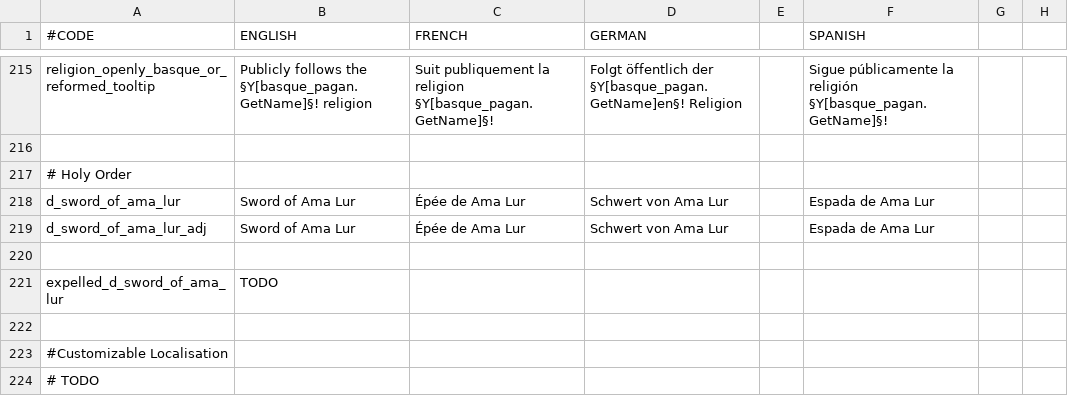
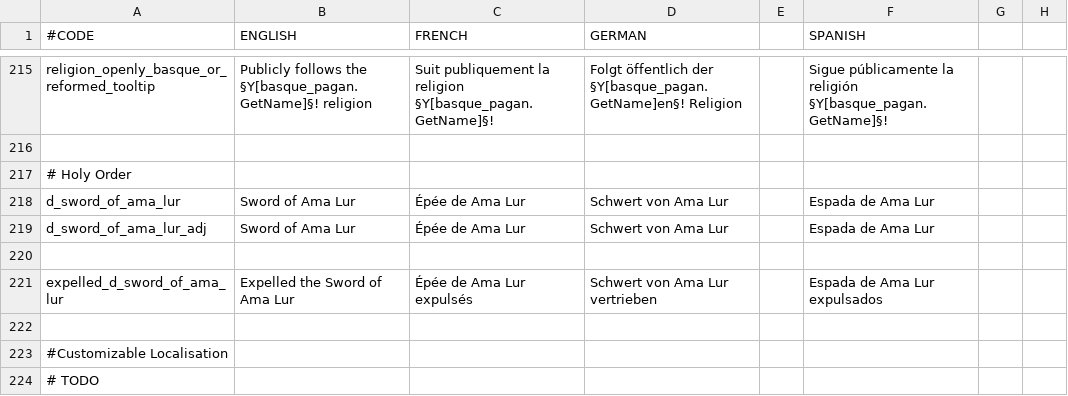
Before and after one commit to ck2plus/CK2Plus_Rewrite, a CSV file: CK2Plus_expanded/localisation/000_CK2Plus_expanded_religions.csv, drawn as a sheet; only a part is shown, gaps mark what is left out; the diff names each change by its address in the sheet, - before the commit and + after, or states it on an @@ line.

Commit message:
add localisation for expelled sword of ama lur

```diff
--- a/CK2Plus_expanded/localisation/000_CK2Plus_expanded_religions.csv
+++ b/CK2Plus_expanded/localisation/000_CK2Plus_expanded_religions.csv
-B221 (ENGLISH): TODO
+B221 (ENGLISH): Expelled the Sword of Ama Lur
-C221 (FRENCH): (empty)
+C221 (FRENCH): Épée de Ama Lur expulsés
-D221 (GERMAN): (empty)
+D221 (GERMAN): Schwert von Ama Lur vertrieben
-F221 (SPANISH): (empty)
+F221 (SPANISH): Espada de Ama Lur expulsados
```
